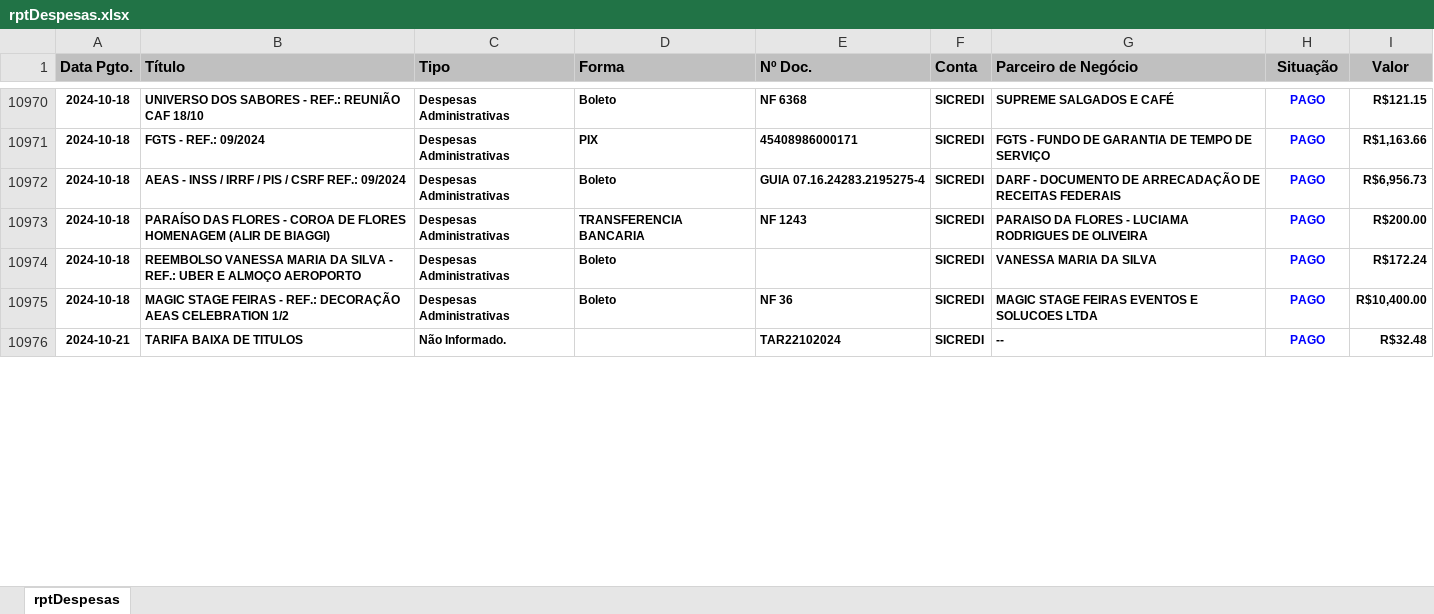
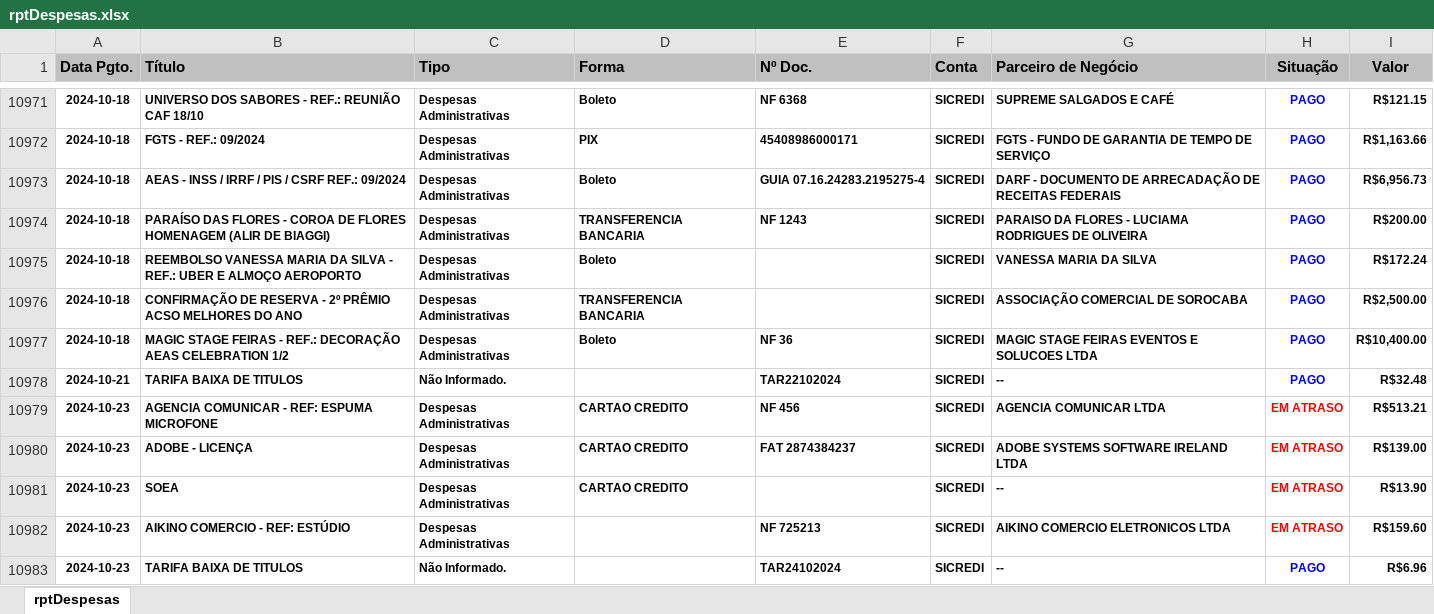
Before and after one commit to rcdourado/AEAS, an Excel workbook: rptDespesas.xlsx, sheet rptDespesas, drawn as a sheet; only a part is shown, gaps mark what is left out; values as stored, in another font and other column widths than the file's, no borders; the diff covers the shown part only; the diff names each change by its address in the sheet, - before the commit and + after, or states it on an @@ line.

Commit message:
Add files via upload

```diff
--- a/rptDespesas.xlsx (sheet rptDespesas)
+++ b/rptDespesas.xlsx (sheet rptDespesas)
+row 10976: 2024-10-18 | CONFIRMAÇÃO DE RESERVA - 2º PRÊMIO ACSO MELHORES DO ANO | Despesas Administrativas | TRANSFERENCIA BANCARIA |  | SICREDI | ASSOCIAÇÃO COMERCIAL DE SOROCABA | PAGO | R$2,500.00
+row 10979: 2024-10-23 | AGENCIA COMUNICAR - REF: ESPUMA MICROFONE | Despesas Administrativas | CARTAO CREDITO | NF 456 | SICREDI | AGENCIA COMUNICAR LTDA | EM ATRASO | R$513.21
+row 10980: 2024-10-23 | ADOBE - LICENÇA | Despesas Administrativas | CARTAO CREDITO | FAT 2874384237 | SICREDI | ADOBE SYSTEMS SOFTWARE IRELAND LTDA | EM ATRASO | R$139.00
+row 10981: 2024-10-23 | SOEA | Despesas Administrativas | CARTAO CREDITO |  | SICREDI | -- | EM ATRASO | R$13.90
+row 10982: 2024-10-23 | AIKINO COMERCIO - REF: ESTÚDIO | Despesas Administrativas |  | NF 725213 | SICREDI | AIKINO COMERCIO ELETRONICOS LTDA | EM ATRASO | R$159.60
+row 10983: 2024-10-23 | TARIFA BAIXA DE TITULOS | Não Informado. |  | TAR24102024 | SICREDI | -- | PAGO | R$6.96
```
Also changed, not shown: 4 added rows, 732 edited cells and cell formats elsewhere in this sheet.
